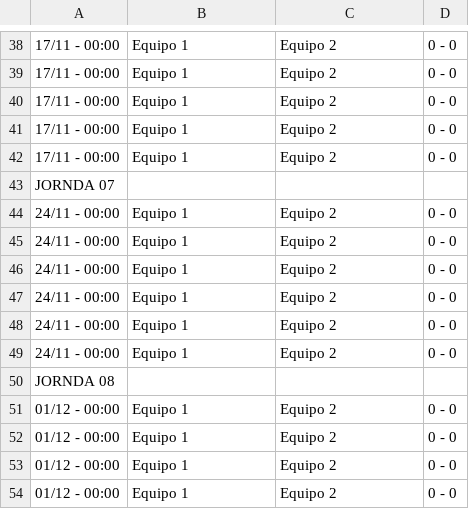
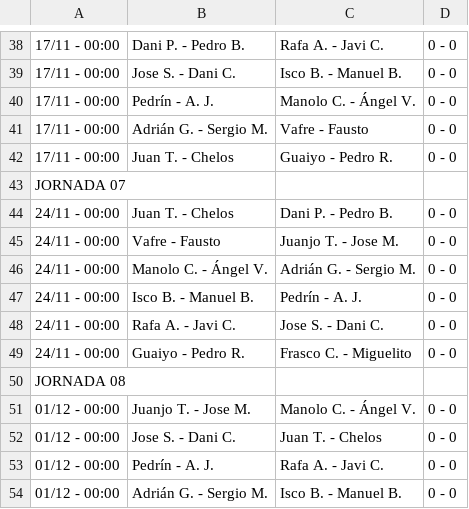
Before and after one commit to Danporry/pub_chirro_web, a CSV file: liga_futbolin/docs/jornadas1.csv, drawn as a sheet; only a part is shown, gaps mark what is left out; the diff covers the shown part only; the diff names each change by its address in the sheet, - before the commit and + after, or states it on an @@ line.

Commit message:
Añadidas jornadas

```diff
--- a/liga_futbolin/docs/jornadas1.csv
+++ b/liga_futbolin/docs/jornadas1.csv
-B38: Equipo 1
+B38: Dani P. - Pedro B.
-C38: Equipo 2
+C38: Rafa A. - Javi C.
-B39: Equipo 1
+B39: Jose S. - Dani C.
-C39: Equipo 2
+C39: Isco B. - Manuel B.
-B40: Equipo 1
+B40: Pedrín - A. J.
-C40: Equipo 2
+C40: Manolo C. - Ángel V.
-B41: Equipo 1
+B41: Adrián G. - Sergio M.
-C41: Equipo 2
+C41: Vafre - Fausto
-B42: Equipo 1
+B42: Juan T. - Chelos
-C42: Equipo 2
+C42: Guaiyo - Pedro R.
-A43: JORNDA 07
+A43: JORNADA 07
-B44: Equipo 1
+B44: Juan T. - Chelos
-C44: Equipo 2
+C44: Dani P. - Pedro B.
-B45: Equipo 1
+B45: Vafre - Fausto
-C45: Equipo 2
+C45: Juanjo T. - Jose M.
-B46: Equipo 1
+B46: Manolo C. - Ángel V.
-C46: Equipo 2
+C46: Adrián G. - Sergio M.
-B47: Equipo 1
+B47: Isco B. - Manuel B.
-C47: Equipo 2
+C47: Pedrín - A. J.
-B48: Equipo 1
+B48: Rafa A. - Javi C.
-C48: Equipo 2
+C48: Jose S. - Dani C.
-B49: Equipo 1
+B49: Guaiyo - Pedro R.
-C49: Equipo 2
+C49: Frasco C. - Miguelito
-A50: JORNDA 08
+A50: JORNADA 08
-B51: Equipo 1
+B51: Juanjo T. - Jose M.
-C51: Equipo 2
+C51: Manolo C. - Ángel V.
-B52: Equipo 1
+B52: Jose S. - Dani C.
-C52: Equipo 2
+C52: Juan T. - Chelos
-B53: Equipo 1
+B53: Pedrín - A. J.
-C53: Equipo 2
+C53: Rafa A. - Javi C.
-B54: Equipo 1
+B54: Adrián G. - Sergio M.
-C54: Equipo 2
+C54: Isco B. - Manuel B.
```
Also changed, not shown: 3 added rows, 3 removed rows and 99 edited cells elsewhere in this file, liga_futbolin/docs/jornadas2.csv.
